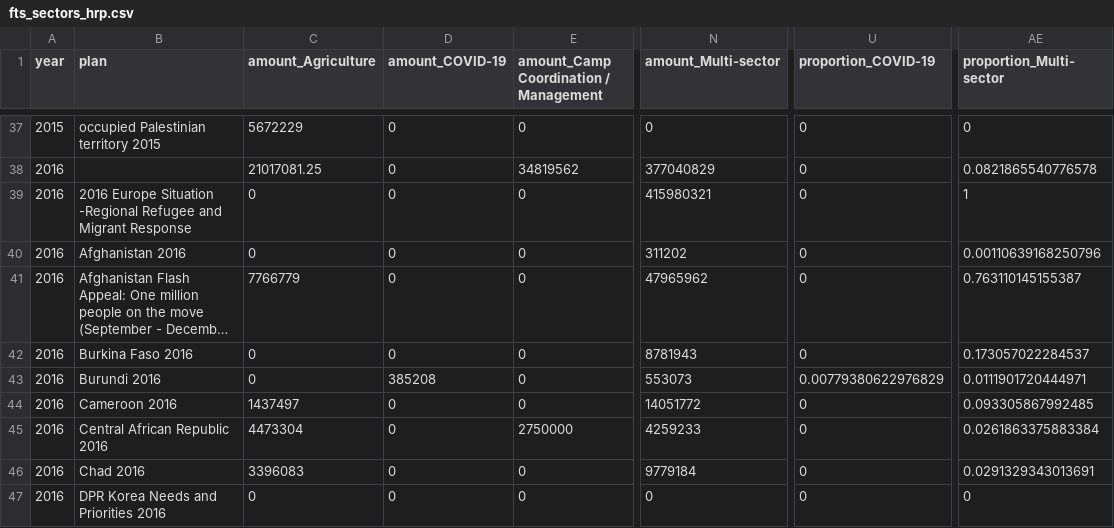
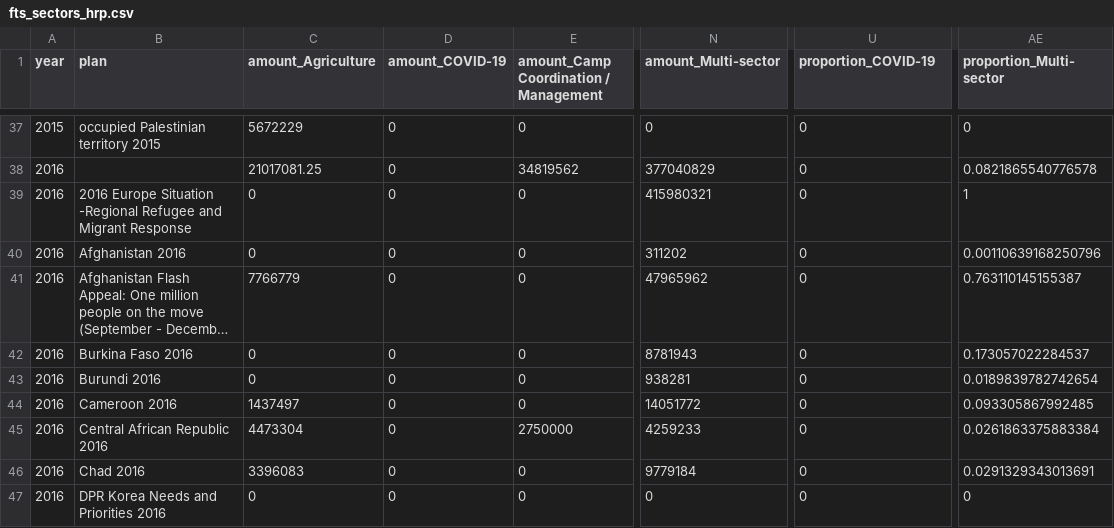
Before and after one commit to devinit/fts_cluster_analyses, a CSV file: output/fts_sectors_hrp.csv, drawn as a sheet; only a part is shown, gaps mark what is left out; long unchanged cells end in …; the diff covers the shown part only; the diff names each change by its address in the sheet, - before the commit and + after, or states it on an @@ line.

Commit message:
New sector decodes. Requirements by global cluster by year

```diff
--- a/output/fts_sectors_hrp.csv
+++ b/output/fts_sectors_hrp.csv
-D43 (amount_COVID-19): 385208
+D43 (amount_COVID-19): 0
-N43 (amount_Multi-sector): 553073
+N43 (amount_Multi-sector): 938281
-U43 (proportion_COVID-19): 0.00779380622976829
+U43 (proportion_COVID-19): 0
-AE43 (proportion_Multi-sector): 0.0111901720444971
+AE43 (proportion_Multi-sector): 0.0189839782742654
```
Also changed, not shown: 68 edited cells elsewhere in this file, output/fts_sectors.csv, 8 other files.
